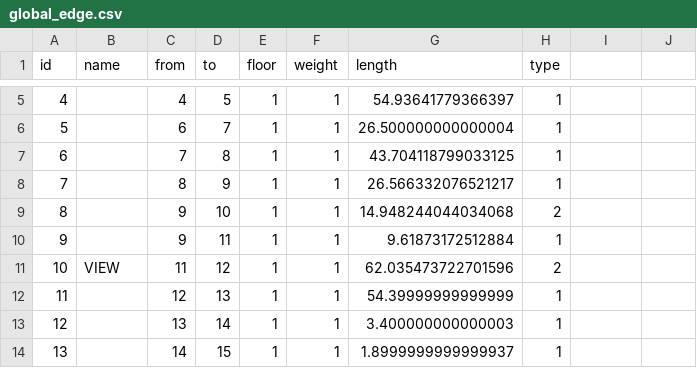
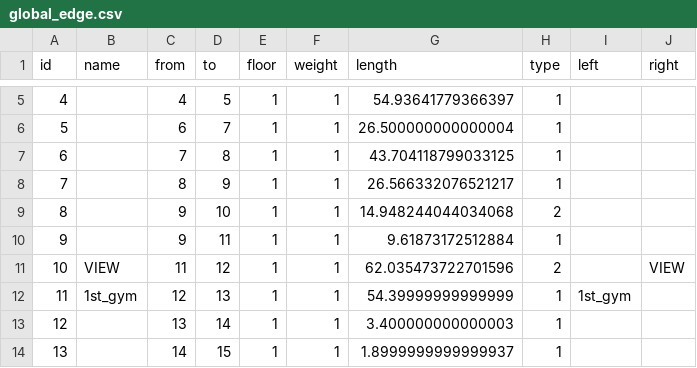
Before and after one commit to SenARMapOrg/SenARMapProject_2026, a CSV file: data/global_edge.csv, drawn as a sheet; only a part is shown, gaps mark what is left out; the diff names each change by its address in the sheet, - before the commit and + after, or states it on an @@ line.

Commit message:
【変更】スプレッドシート上からPush (実行者: 1061)

```diff
--- a/data/global_edge.csv
+++ b/data/global_edge.csv
-I1: (empty)
+I1: left
-J1: (empty)
+J1: right
-J11 (right): (empty)
+J11 (right): VIEW
-B12 (name): (empty)
+B12 (name): 1st_gym
-I12 (left): (empty)
+I12 (left): 1st_gym
```
